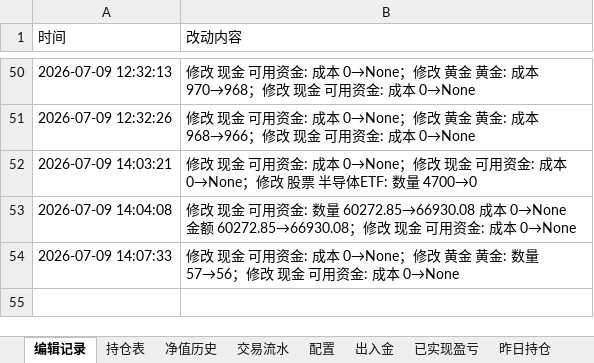
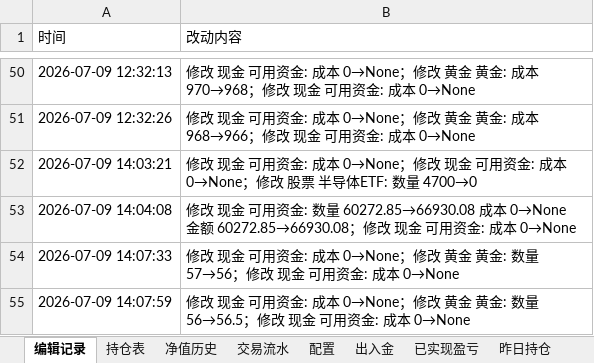
Before and after one commit to wanchangjia-png/investment-agent, an Excel workbook: portfolio.xlsx, sheet 编辑记录, drawn as a sheet; only a part is shown, gaps mark what is left out; values as stored, in another font and other column widths than the file's, no borders; the diff names each change by its address in the sheet, - before the commit and + after, or states it on an @@ line.

```diff
--- a/portfolio.xlsx (sheet 编辑记录)
+++ b/portfolio.xlsx (sheet 编辑记录)
+row 55: 2026-07-09 14:07:59 | 修改 现金 可用资金: 成本 0→None；修改 黄金 黄金: 数量 56→56.5；修改 现金 可用资金: 成本 0→None
```
Also changed, not shown: sheet 持仓表.
